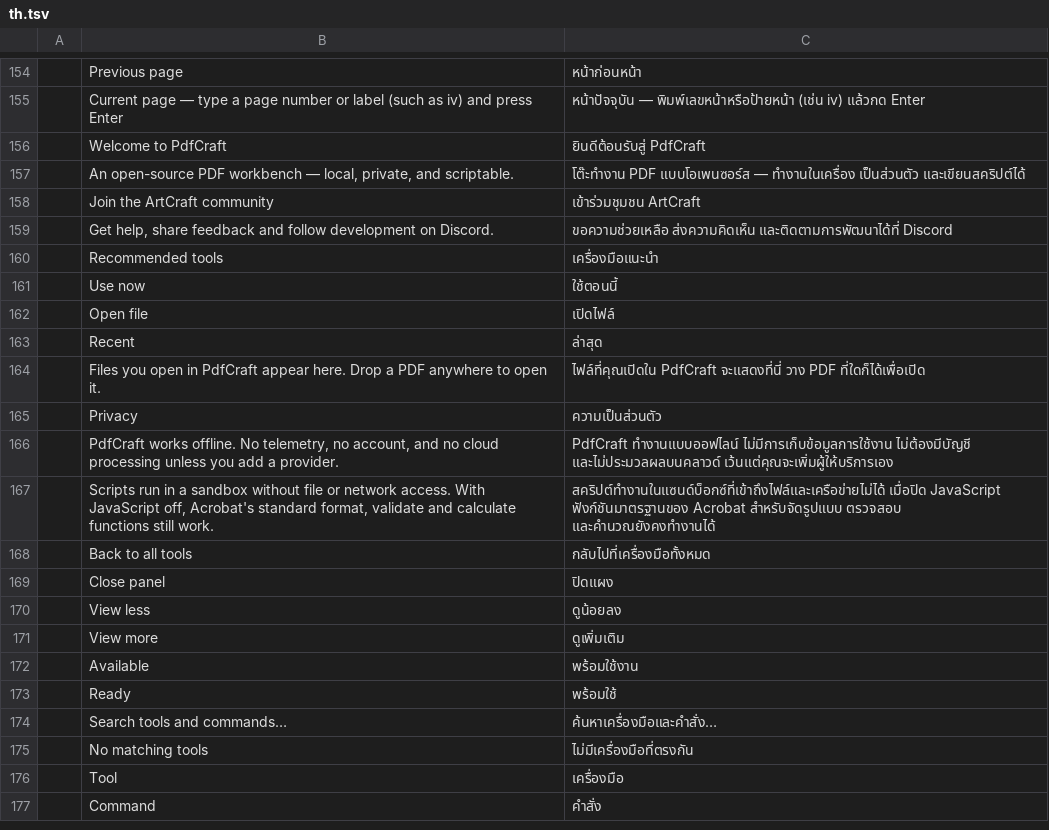
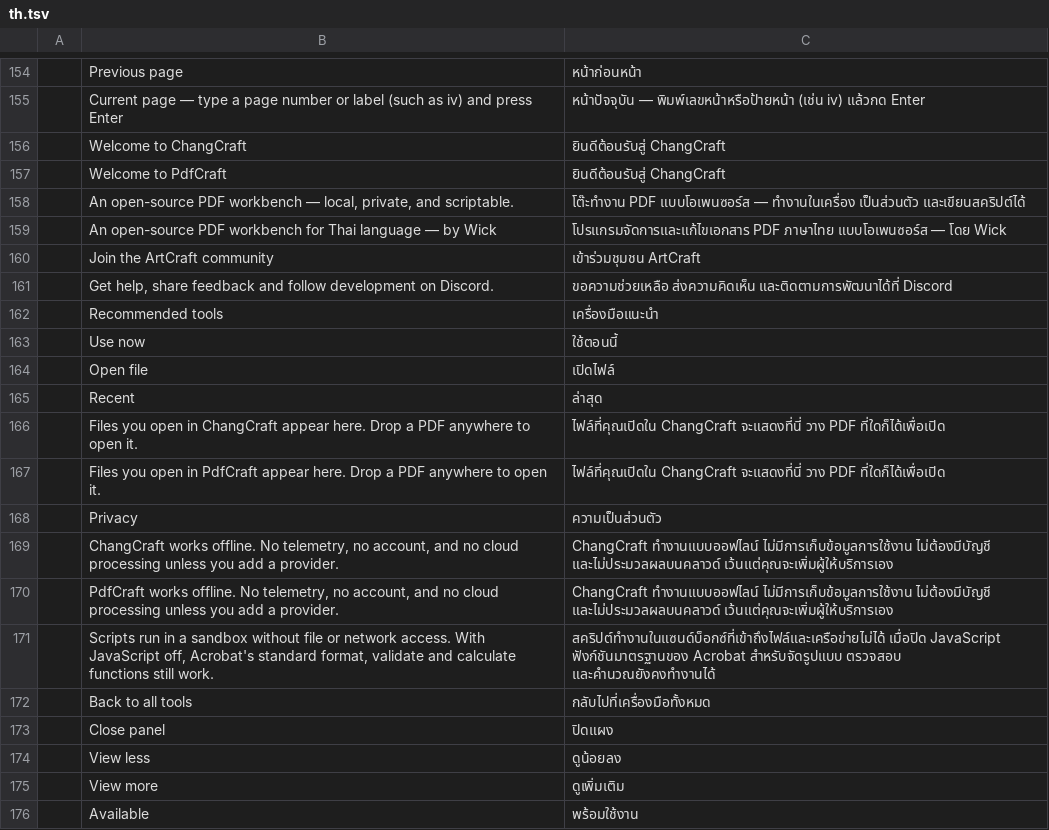
Before and after one commit to vick42uho/ChangCraft, a TSV file: crates/ui-egui/src/i18n/th.tsv, drawn as a sheet; only a part is shown, gaps mark what is left out; the shorter side is filled out with more unchanged rows.

Commit message:
feat(ui): update home screen branding to ChangCraft, remove top Discord button, connect update checks to ChangCraft repo, and bump version to v0.18.1

```diff
--- a/crates/ui-egui/src/i18n/th.tsv
+++ b/crates/ui-egui/src/i18n/th.tsv
@@ -155,4 +155,6 @@
 	Current page — type a page number or label (such as iv) and press Enter	หน้าปัจจุบัน — พิมพ์เลขหน้าหรือป้ายหน้า (เช่น iv) แล้วกด Enter
-	Welcome to PdfCraft	ยินดีต้อนรับสู่ PdfCraft
+	Welcome to ChangCraft	ยินดีต้อนรับสู่ ChangCraft
+	Welcome to PdfCraft	ยินดีต้อนรับสู่ ChangCraft
 	An open-source PDF workbench — local, private, and scriptable.	โต๊ะทำงาน PDF แบบโอเพนซอร์ส — ทำงานในเครื่อง เป็นส่วนตัว และเขียนสคริปต์ได้
+	An open-source PDF workbench for Thai language — by Wick	โปรแกรมจัดการและแก้ไขเอกสาร PDF ภาษาไทย แบบโอเพนซอร์ส — โดย Wick
 	Join the ArtCraft community	เข้าร่วมชุมชน ArtCraft
@@ -163,5 +165,7 @@
 	Recent	ล่าสุด
-	Files you open in PdfCraft appear here. Drop a PDF anywhere to open it.	ไฟล์ที่คุณเปิดใน PdfCraft จะแสดงที่นี่ วาง PDF ที่ใดก็ได้เพื่อเปิด
+	Files you open in ChangCraft appear here. Drop a PDF anywhere to open it.	ไฟล์ที่คุณเปิดใน ChangCraft จะแสดงที่นี่ วาง PDF ที่ใดก็ได้เพื่อเปิด
+	Files you open in PdfCraft appear here. Drop a PDF anywhere to open it.	ไฟล์ที่คุณเปิดใน ChangCraft จะแสดงที่นี่ วาง PDF ที่ใดก็ได้เพื่อเปิด
 	Privacy	ความเป็นส่วนตัว
-	PdfCraft works offline. No telemetry, no account, and no cloud processing unless you add a provider.	PdfCraft ทำงานแบบออฟไลน์ ไม่มีการเก็บข้อมูลการใช้งาน ไม่ต้องมีบัญชี และไม่ประมวลผลบนคลาวด์ เว้นแต่คุณจะเพิ่มผู้ให้บริการเอง
+	ChangCraft works offline. No telemetry, no account, and no cloud processing unless you add a provider.	ChangCraft ทำงานแบบออฟไลน์ ไม่มีการเก็บข้อมูลการใช้งาน ไม่ต้องมีบัญชี และไม่ประมวลผลบนคลาวด์ เว้นแต่คุณจะเพิ่มผู้ให้บริการเอง
+	PdfCraft works offline. No telemetry, no account, and no cloud processing unless you add a provider.	ChangCraft ทำงานแบบออฟไลน์ ไม่มีการเก็บข้อมูลการใช้งาน ไม่ต้องมีบัญชี และไม่ประมวลผลบนคลาวด์ เว้นแต่คุณจะเพิ่มผู้ให้บริการเอง
 	Scripts run in a sandbox without file or network access. With JavaScript off, Acrobat's standard format, validate and calculate functions still work.	สคริปต์ทำงานในแซนด์บ็อกซ์ที่เข้าถึงไฟล์และเครือข่ายไม่ได้ เมื่อปิด JavaScript ฟังก์ชันมาตรฐานของ Acrobat สำหรับจัดรูปแบบ ตรวจสอบ และคำนวณยังคงทำงานได้
```
Also changed, not shown: 10 other files.
